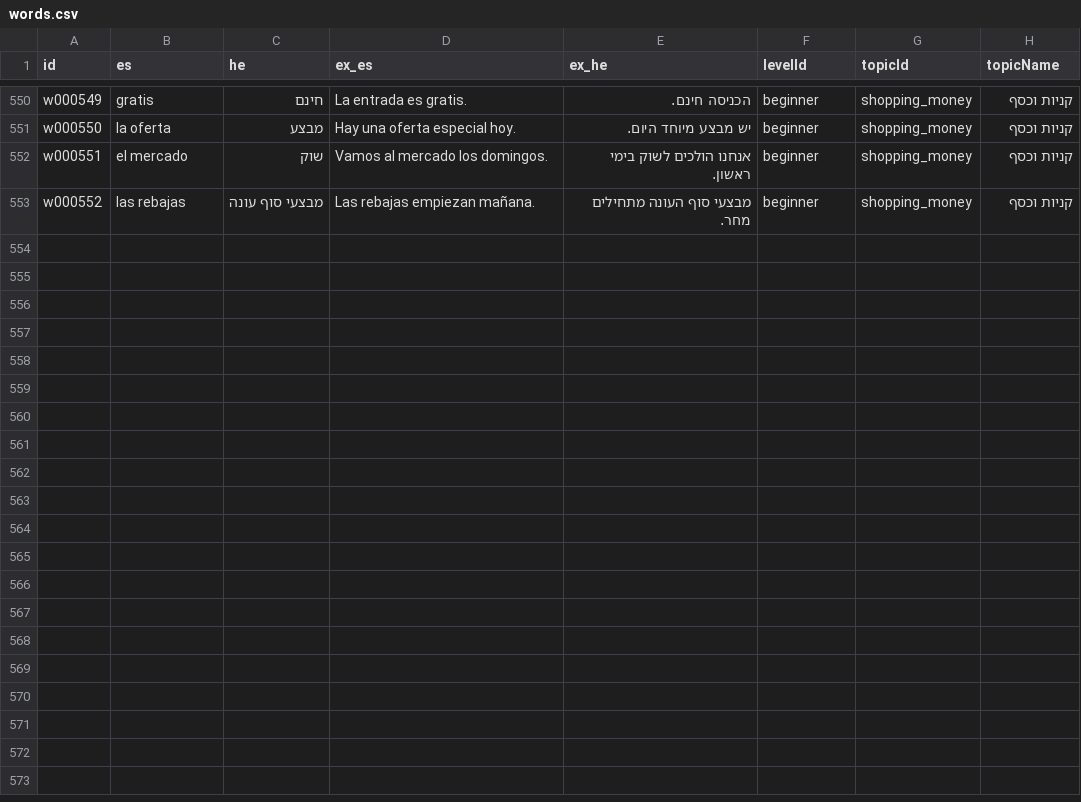
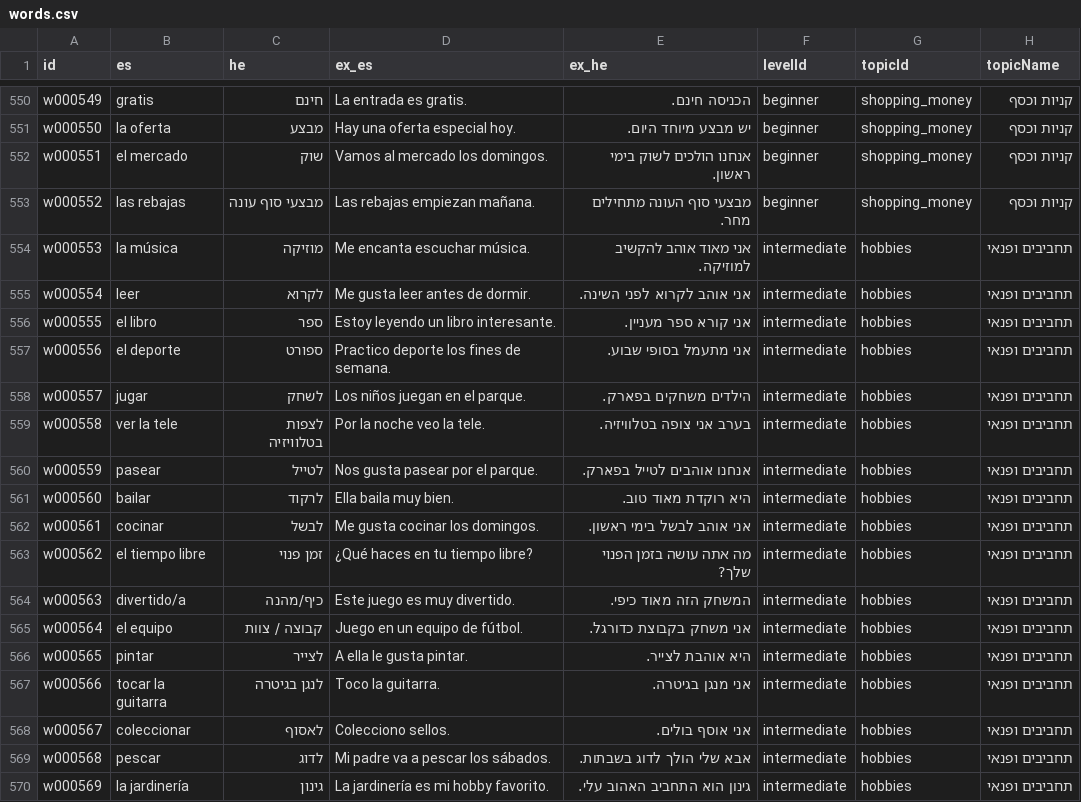
Before and after one commit to kavibz26/zarfati-app, a CSV file: data/source/words.csv, drawn as a sheet; only a part is shown, gaps mark what is left out.

Commit message:
Add hobbies vocabulary

```diff
--- a/data/source/words.csv
+++ b/data/source/words.csv
@@ -553 +553,18 @@ w000551,el mercado,שוק,Vamos al mercado los domingos.,אנחנו הולכים
 w000552,las rebajas,מבצעי סוף עונה,Las rebajas empiezan mañana.,מבצעי סוף העונה מתחילים מחר.,beginner,shopping_money,קניות וכסף
+w000553,la música,מוזיקה,Me encanta escuchar música.,אני מאוד אוהב להקשיב למוזיקה.,intermediate,hobbies,תחביבים ופנאי
+w000554,leer,לקרוא,Me gusta leer antes de dormir.,אני אוהב לקרוא לפני השינה.,intermediate,hobbies,תחביבים ופנאי
+w000555,el libro,ספר,Estoy leyendo un libro interesante.,אני קורא ספר מעניין.,intermediate,hobbies,תחביבים ופנאי
+w000556,el deporte,ספורט,Practico deporte los fines de semana.,אני מתעמל בסופי שבוע.,intermediate,hobbies,תחביבים ופנאי
+w000557,jugar,לשחק,Los niños juegan en el parque.,הילדים משחקים בפארק.,intermediate,hobbies,תחביבים ופנאי
+w000558,ver la tele,לצפות בטלוויזיה,Por la noche veo la tele.,בערב אני צופה בטלוויזיה.,intermediate,hobbies,תחביבים ופנאי
+w000559,pasear,לטייל,Nos gusta pasear por el parque.,אנחנו אוהבים לטייל בפארק.,intermediate,hobbies,תחביבים ופנאי
+w000560,bailar,לרקוד,Ella baila muy bien.,היא רוקדת מאוד טוב.,intermediate,hobbies,תחביבים ופנאי
+w000561,cocinar,לבשל,Me gusta cocinar los domingos.,אני אוהב לבשל בימי ראשון.,intermediate,hobbies,תחביבים ופנאי
+w000562,el tiempo libre,זמן פנוי,¿Qué haces en tu tiempo libre?,מה אתה עושה בזמן הפנוי שלך?,intermediate,hobbies,תחביבים ופנאי
+w000563,divertido/a,כיף/מהנה,Este juego es muy divertido.,המשחק הזה מאוד כיפי.,intermediate,hobbies,תחביבים ופנאי
+w000564,el equipo,קבוצה / צוות,Juego en un equipo de fútbol.,אני משחק בקבוצת כדורגל.,intermediate,hobbies,תחביבים ופנאי
+w000565,pintar,לצייר,A ella le gusta pintar.,היא אוהבת לצייר.,intermediate,hobbies,תחביבים ופנאי
+w000566,tocar la guitarra,לנגן בגיטרה,Toco la guitarra.,אני מנגן בגיטרה.,intermediate,hobbies,תחביבים ופנאי
+w000567,coleccionar,לאסוף,Colecciono sellos.,אני אוסף בולים.,intermediate,hobbies,תחביבים ופנאי
+w000568,pescar,לדוג,Mi padre va a pescar los sábados.,אבא שלי הולך לדוג בשבתות.,intermediate,hobbies,תחביבים ופנאי
+w000569,la jardinería,גינון,La jardinería es mi hobby favorito.,גינון הוא התחביב האהוב עלי.,intermediate,hobbies,תחביבים ופנאי
```
Also changed, not shown: data/source/sentences.csv, 4 other files.
